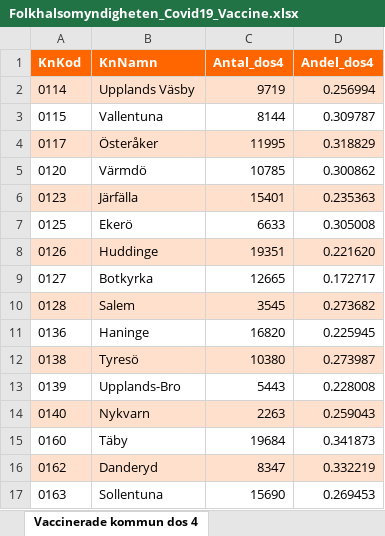
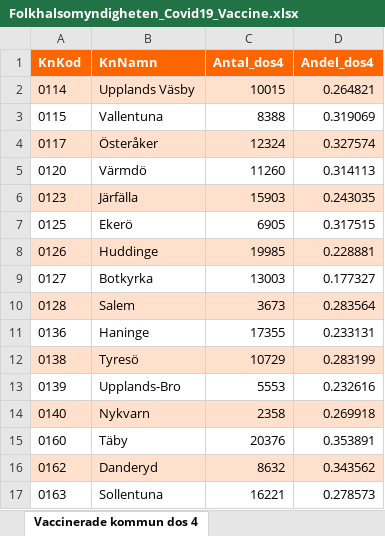
Before and after one commit to Hannesssss/Databehandling-Hannes-Hedberg, an Excel workbook: Data/Folkhalsomyndigheten_Covid19_Vaccine.xlsx, sheet Vaccinerade kommun dos 4, drawn as a sheet; only a part is shown; values as stored, in another font and other column widths than the file's, no borders; the diff covers the shown part only; the diff names each change by its address in the sheet, - before the commit and + after, or states it on an @@ line.

```diff
--- a/Data/Folkhalsomyndigheten_Covid19_Vaccine.xlsx (sheet Vaccinerade kommun dos 4)
+++ b/Data/Folkhalsomyndigheten_Covid19_Vaccine.xlsx (sheet Vaccinerade kommun dos 4)
-C2 (Antal_dos4): 9719
+C2 (Antal_dos4): 10015
-D2 (Andel_dos4): 0.256994
+D2 (Andel_dos4): 0.264821
-C3 (Antal_dos4): 8144
+C3 (Antal_dos4): 8388
-D3 (Andel_dos4): 0.309787
+D3 (Andel_dos4): 0.319069
-C4 (Antal_dos4): 11995
+C4 (Antal_dos4): 12324
-D4 (Andel_dos4): 0.318829
+D4 (Andel_dos4): 0.327574
-C5 (Antal_dos4): 10785
+C5 (Antal_dos4): 11260
-D5 (Andel_dos4): 0.300862
+D5 (Andel_dos4): 0.314113
-C6 (Antal_dos4): 15401
+C6 (Antal_dos4): 15903
-D6 (Andel_dos4): 0.235363
+D6 (Andel_dos4): 0.243035
-C7 (Antal_dos4): 6633
+C7 (Antal_dos4): 6905
-D7 (Andel_dos4): 0.305008
+D7 (Andel_dos4): 0.317515
-C8 (Antal_dos4): 19351
+C8 (Antal_dos4): 19985
-D8 (Andel_dos4): 0.221620
+D8 (Andel_dos4): 0.228881
-C9 (Antal_dos4): 12665
+C9 (Antal_dos4): 13003
-D9 (Andel_dos4): 0.172717
+D9 (Andel_dos4): 0.177327
-C10 (Antal_dos4): 3545
+C10 (Antal_dos4): 3673
-D10 (Andel_dos4): 0.273682
+D10 (Andel_dos4): 0.283564
-C11 (Antal_dos4): 16820
+C11 (Antal_dos4): 17355
-D11 (Andel_dos4): 0.225945
+D11 (Andel_dos4): 0.233131
-C12 (Antal_dos4): 10380
+C12 (Antal_dos4): 10729
-D12 (Andel_dos4): 0.273987
+D12 (Andel_dos4): 0.283199
-C13 (Antal_dos4): 5443
+C13 (Antal_dos4): 5553
-D13 (Andel_dos4): 0.228008
+D13 (Andel_dos4): 0.232616
-C14 (Antal_dos4): 2263
+C14 (Antal_dos4): 2358
-D14 (Andel_dos4): 0.259043
+D14 (Andel_dos4): 0.269918
-C15 (Antal_dos4): 19684
+C15 (Antal_dos4): 20376
-D15 (Andel_dos4): 0.341873
+D15 (Andel_dos4): 0.353891
-C16 (Antal_dos4): 8347
+C16 (Antal_dos4): 8632
-D16 (Andel_dos4): 0.332219
+D16 (Andel_dos4): 0.343562
-C17 (Antal_dos4): 15690
+C17 (Antal_dos4): 16221
-D17 (Andel_dos4): 0.269453
+D17 (Andel_dos4): 0.278573
```
Also changed, not shown: 548 edited cells elsewhere in this sheet, sheet Vaccinerade tidsserie, sheet Vaccinerade kommun och ålder, sheet Vaccinerade tidsserie dos 3, sheet Vaccinationer tidsserie, sheet Vaccinerade tidsserie dos 4, sheet Dos 1 till 3 per åldersgrupp, 8 more sheets, other sheet tabs, 6 other files.
